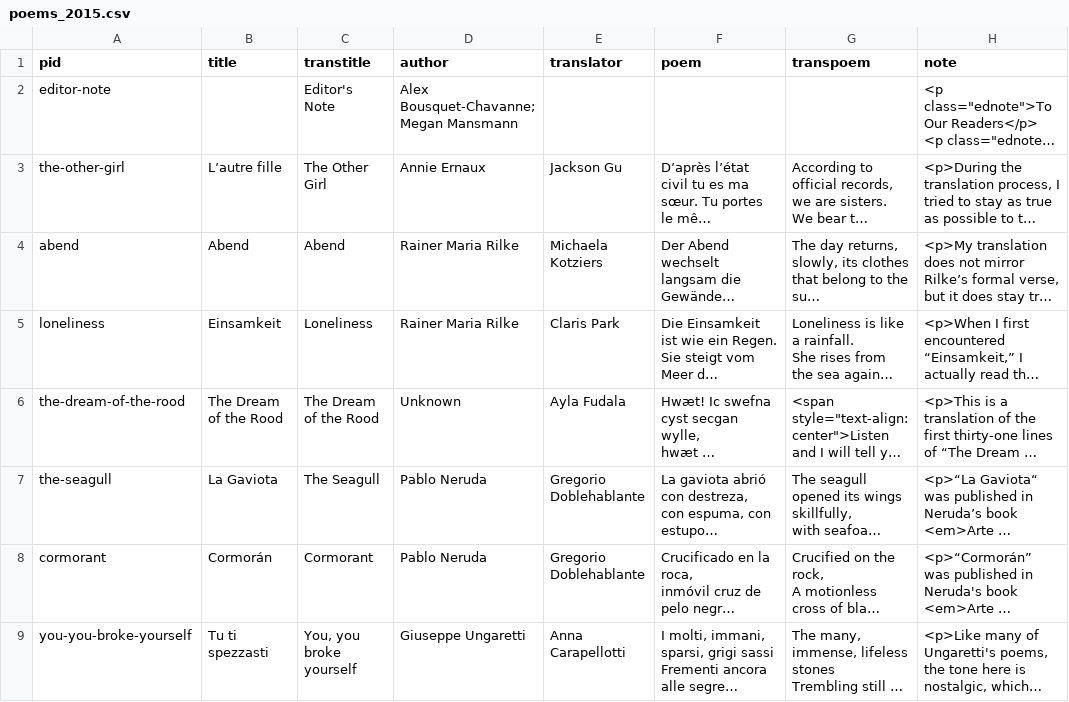
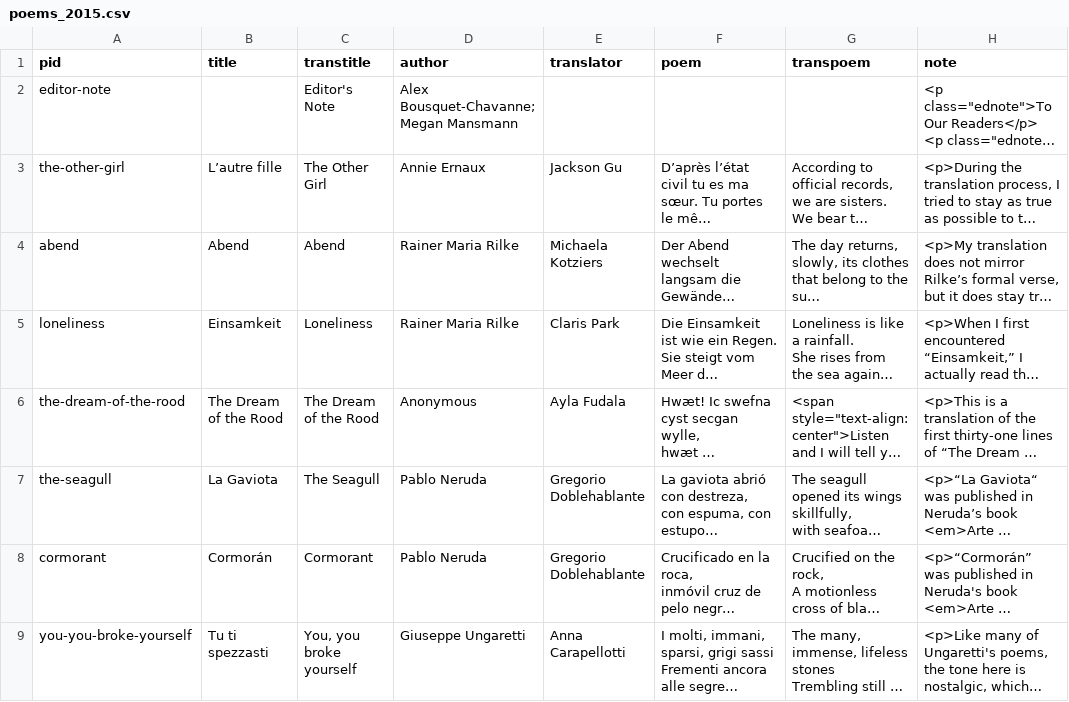
Before and after one commit to double-speak/doublespeak.github.io, a CSV file: _data/issues/poems_2015.csv, drawn as a sheet; only a part is shown; long unchanged cells end in …; the diff names each change by its address in the sheet, - before the commit and + after, or states it on an @@ line.

Commit message:
changed unknown to anonymous

```diff
--- a/_data/issues/poems_2015.csv
+++ b/_data/issues/poems_2015.csv
-D6 (author): Unknown
+D6 (author): Anonymous
```
Also changed, not shown: _data/poems_2015.csv, 1 other file.
